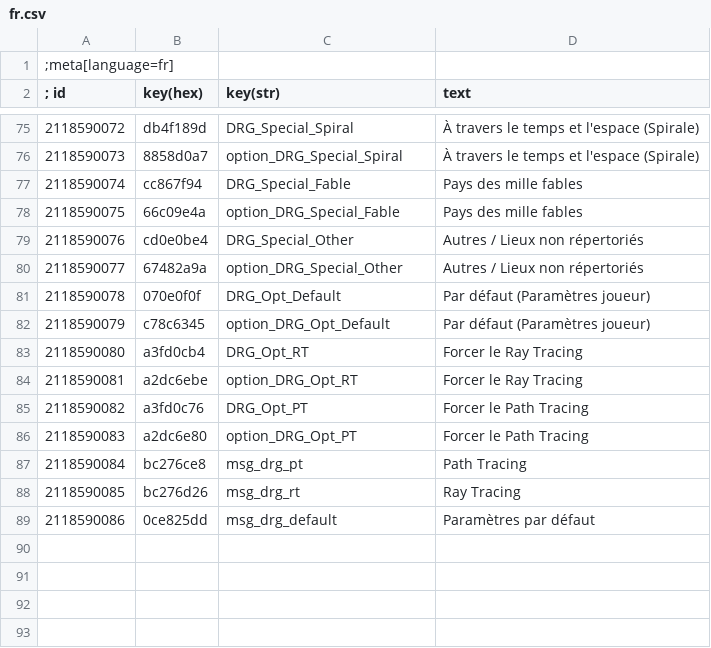
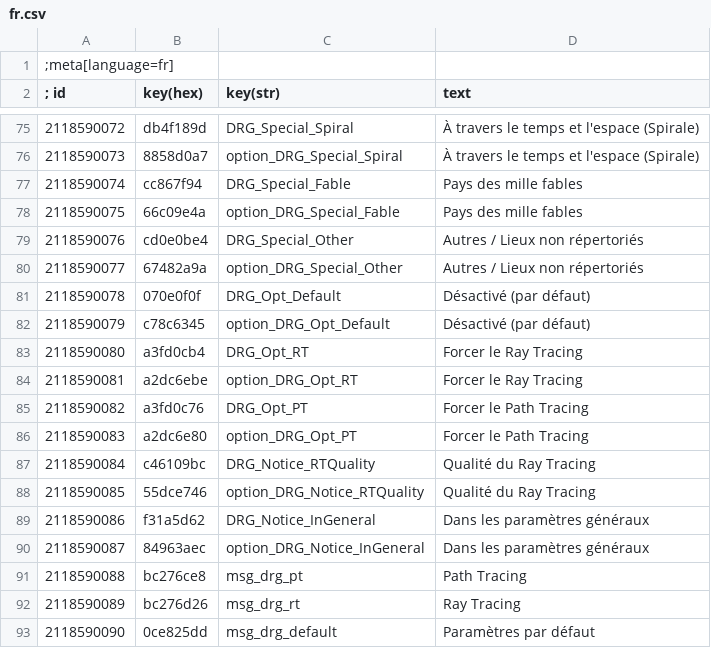
Before and after one commit to PurpleGale/W3Mod_DynamicRegionGraphics, a CSV file: localization/fr.csv, drawn as a sheet; only a part is shown, gaps mark what is left out.

```diff
--- a/localization/fr.csv
+++ b/localization/fr.csv
@@ -80,4 +80,4 @@
 2118590077|67482a9a|option_DRG_Special_Other|Autres / Lieux non répertoriés
-2118590078|070e0f0f|DRG_Opt_Default|Par défaut (Paramètres joueur)
-2118590079|c78c6345|option_DRG_Opt_Default|Par défaut (Paramètres joueur)
+2118590078|070e0f0f|DRG_Opt_Default|Désactivé (par défaut)
+2118590079|c78c6345|option_DRG_Opt_Default|Désactivé (par défaut)
 2118590080|a3fd0cb4|DRG_Opt_RT|Forcer le Ray Tracing
@@ -86,4 +86,8 @@
 2118590083|a2dc6e80|option_DRG_Opt_PT|Forcer le Path Tracing
-2118590084|bc276ce8|msg_drg_pt|Path Tracing
-2118590085|bc276d26|msg_drg_rt|Ray Tracing
-2118590086|0ce825dd|msg_drg_default|Paramètres par défaut
+2118590084|c46109bc|DRG_Notice_RTQuality|Qualité du Ray Tracing
+2118590085|55dce746|option_DRG_Notice_RTQuality|Qualité du Ray Tracing
+2118590086|f31a5d62|DRG_Notice_InGeneral|Dans les paramètres généraux
+2118590087|84963aec|option_DRG_Notice_InGeneral|Dans les paramètres généraux
+2118590088|bc276ce8|msg_drg_pt|Path Tracing
+2118590089|bc276d26|msg_drg_rt|Ray Tracing
+2118590090|0ce825dd|msg_drg_default|Paramètres par défaut
```
Also changed, not shown: localization/ar.csv, localization/es.csv, 37 other files.
